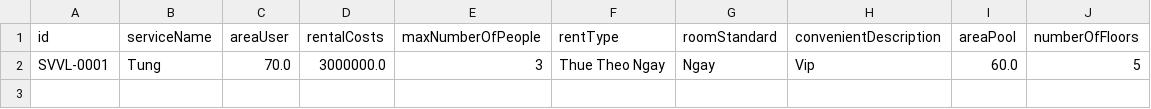
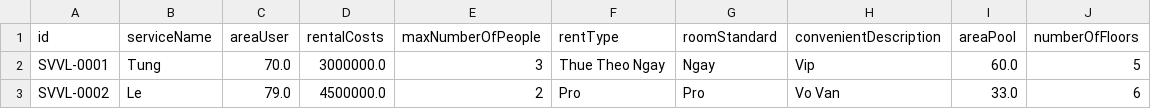
Before and after one commit to tocdovodoi/C1219H1_Le_Thanh_Tung, a CSV file: Module2/JavaCore/#0_CaseStudy/FuramaResort/out/production/FuramaResort/Data/Villa.csv, drawn as a sheet; the diff names each change by its address in the sheet, - before the commit and + after, or states it on an @@ line.

```diff
--- a/Module2/JavaCore/#0_CaseStudy/FuramaResort/out/production/FuramaResort/Data/Villa.csv
+++ b/Module2/JavaCore/#0_CaseStudy/FuramaResort/out/production/FuramaResort/Data/Villa.csv
+row 3: SVVL-0002 | Le | 79.0 | 4500000.0 | 2 | Pro | Pro | Vo Van | 33.0 | 6
```
Also changed, not shown: Module2/JavaCore/#0_CaseStudy/FuramaResort/src/Data/Villa.csv, 15 other files.
